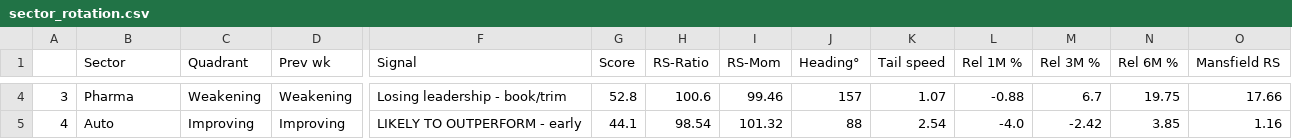
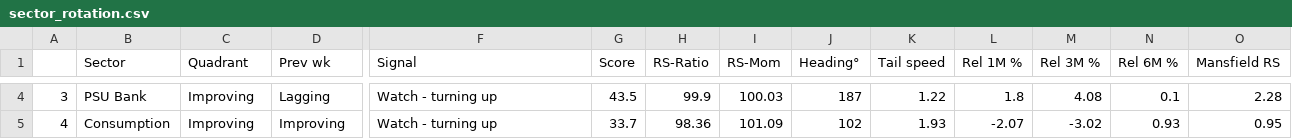
Before and after one commit to dixitdavinder-hue/Sector-Rotation-, a CSV file: docs/sector_rotation.csv, drawn as a sheet; only a part is shown, gaps mark what is left out; the diff covers the shown part only; the diff names each change by its address in the sheet, - before the commit and + after, or states it on an @@ line.

```diff
--- a/docs/sector_rotation.csv
+++ b/docs/sector_rotation.csv
-B4 (Sector): Pharma
+B4 (Sector): PSU Bank
-C4 (Quadrant): Weakening
+C4 (Quadrant): Improving
-D4 (Prev wk): Weakening
+D4 (Prev wk): Lagging
-F4 (Signal): Losing leadership - book/trim
+F4 (Signal): Watch - turning up
-G4 (Score): 52.8
+G4 (Score): 43.5
-H4 (RS-Ratio): 100.6
+H4 (RS-Ratio): 99.9
-I4 (RS-Mom): 99.46
+I4 (RS-Mom): 100.03
-J4 (Heading°): 157
+J4 (Heading°): 187
-K4 (Tail speed): 1.07
+K4 (Tail speed): 1.22
-L4 (Rel 1M %): -0.88
+L4 (Rel 1M %): 1.8
-M4 (Rel 3M %): 6.7
+M4 (Rel 3M %): 4.08
-N4 (Rel 6M %): 19.75
+N4 (Rel 6M %): 0.1
-O4 (Mansfield RS): 17.66
+O4 (Mansfield RS): 2.28
-B5 (Sector): Auto
+B5 (Sector): Consumption
-F5 (Signal): LIKELY TO OUTPERFORM - early
+F5 (Signal): Watch - turning up
-G5 (Score): 44.1
+G5 (Score): 33.7
-H5 (RS-Ratio): 98.54
+H5 (RS-Ratio): 98.36
-I5 (RS-Mom): 101.32
+I5 (RS-Mom): 101.09
-J5 (Heading°): 88
+J5 (Heading°): 102
-K5 (Tail speed): 2.54
+K5 (Tail speed): 1.93
-L5 (Rel 1M %): -4.0
+L5 (Rel 1M %): -2.07
-M5 (Rel 3M %): -2.42
+M5 (Rel 3M %): -3.02
-N5 (Rel 6M %): 3.85
+N5 (Rel 6M %): 0.93
-O5 (Mansfield RS): 1.16
+O5 (Mansfield RS): 0.95
```
Also changed, not shown: 128 edited cells elsewhere in this file, docs/stock_screener.csv, 2 other files.
